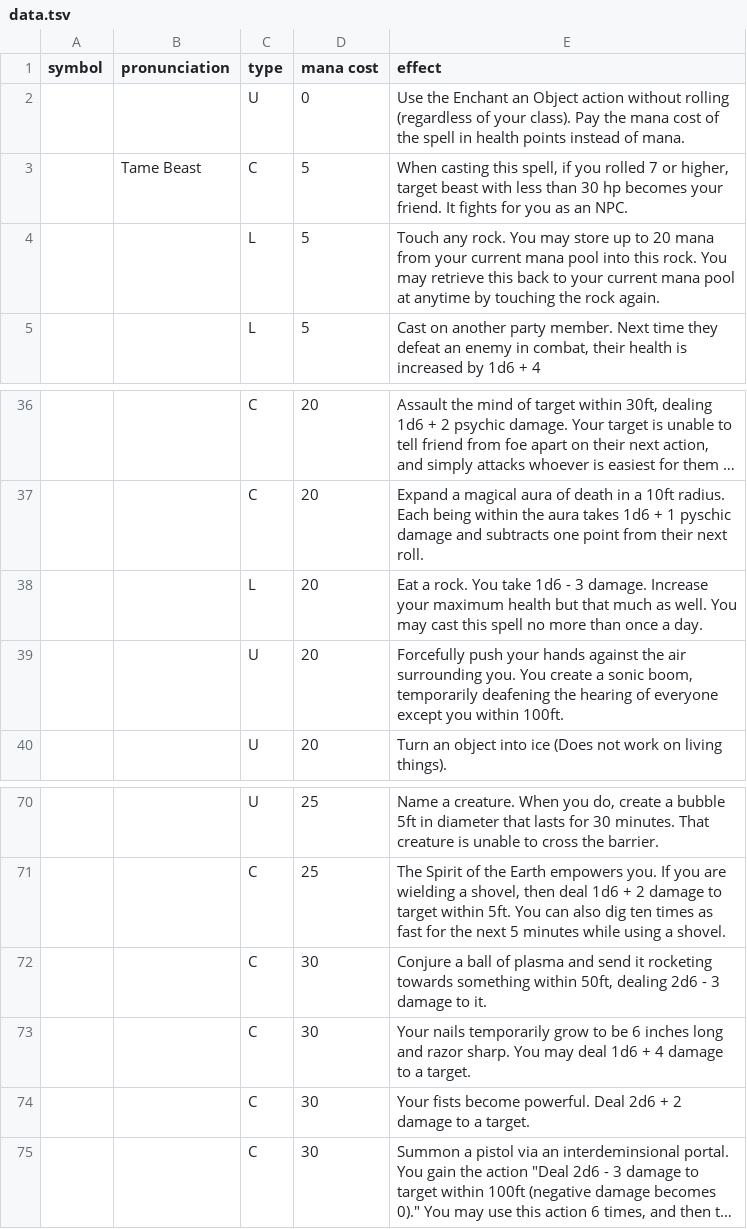
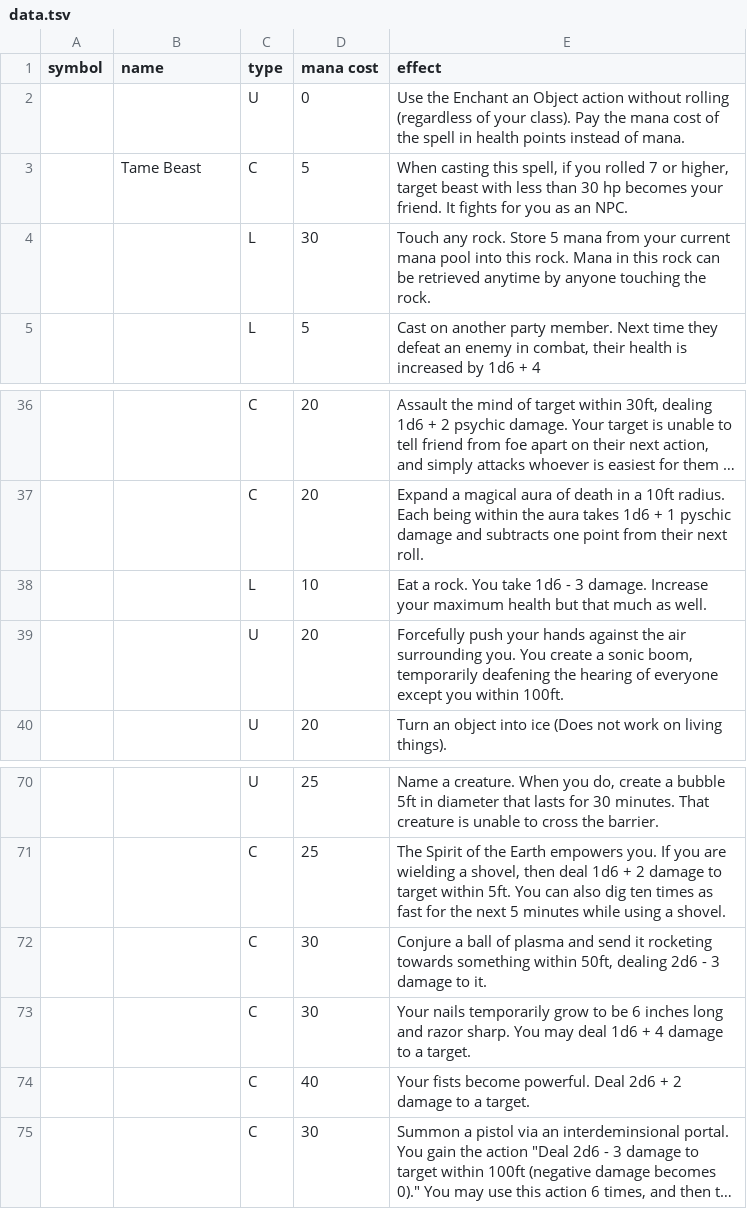
Before and after one commit to IkeAlmighty/sorcerersoup, a TSV file: src/lib/data.tsv, drawn as a sheet; only a part is shown, gaps mark what is left out; long unchanged cells end in …; the diff covers the shown part only; the diff names each change by its address in the sheet, - before the commit and + after, or states it on an @@ line.

Commit message:
updated spell list

```diff
--- a/src/lib/data.tsv
+++ b/src/lib/data.tsv
-B1: pronunciation
+B1: name
-D4 (mana cost): 5
+D4 (mana cost): 30
-E4 (effect): …any rock. You may store up to 20 mana from your current mana pool into this rock. You may retrieve this back to your current mana pool at anytime by touching the rock again.
+E4 (effect): …any rock. Store 5 mana from your current mana pool into this rock. Mana in this rock can be retrieved anytime by anyone touching the rock.
-D38 (mana cost): 20
+D38 (mana cost): 10
-E38 (effect): …as well. You may cast this spell no more than once a day.
+E38 (effect): …as well.
-D74 (mana cost): 30
+D74 (mana cost): 40
```
Also changed, not shown: 35 added rows and 4 edited cells elsewhere in this file, 1 other file.
